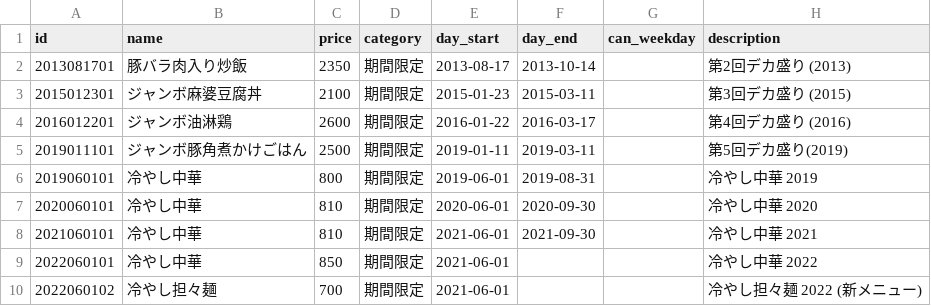
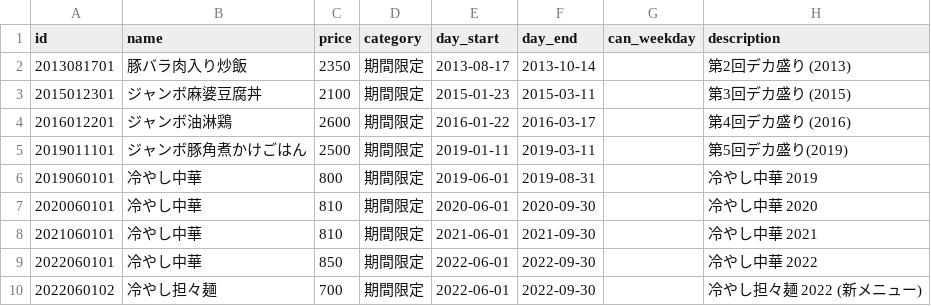
Before and after one commit to shokujinjp/data, a CSV file: limited.csv, drawn as a sheet.

Commit message:
Already closed 冷やし中華

```diff
--- a/limited.csv
+++ b/limited.csv
@@ -8,3 +8,3 @@ id,name,price,category,day_start,day_end,can_weekday,description
 2021060101,冷やし中華,810,期間限定,2021-06-01,2021-09-30,,冷やし中華 2021
-2022060101,冷やし中華,850,期間限定,2021-06-01,,,冷やし中華 2022
-2022060102,冷やし担々麺,700,期間限定,2021-06-01,,,冷やし担々麺 2022 (新メニュー)
+2022060101,冷やし中華,850,期間限定,2022-06-01,2022-09-30,,冷やし中華 2022
+2022060102,冷やし担々麺,700,期間限定,2022-06-01,2022-09-30,,冷やし担々麺 2022 (新メニュー)
```
